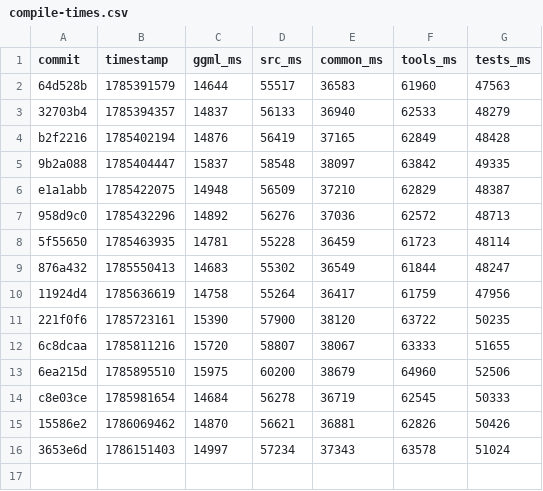
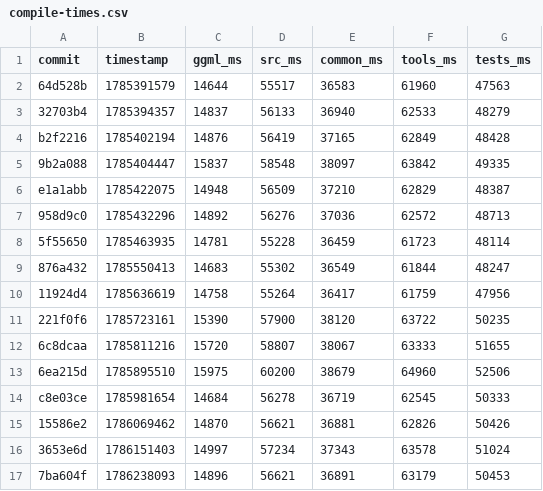
Before and after one commit to ggml-org/llama.cpp-dev, a CSV file: compile-times.csv, drawn as a sheet; the diff names each change by its address in the sheet, - before the commit and + after, or states it on an @@ line.

```diff
--- a/compile-times.csv
+++ b/compile-times.csv
+row 17: 7ba604f | 1786238093 | 14896 | 56621 | 36891 | 63179 | 50453
```
Also changed, not shown: 2 other files.
